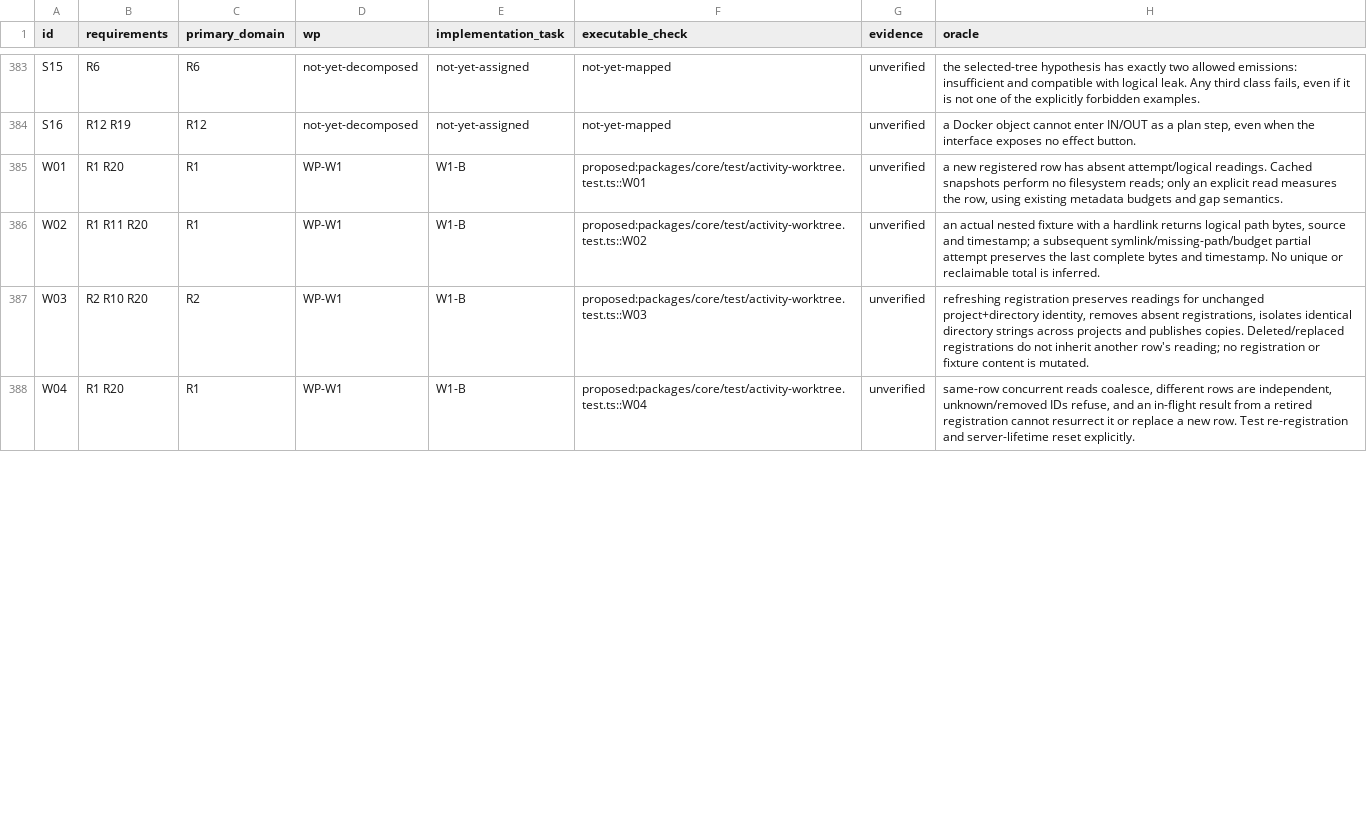
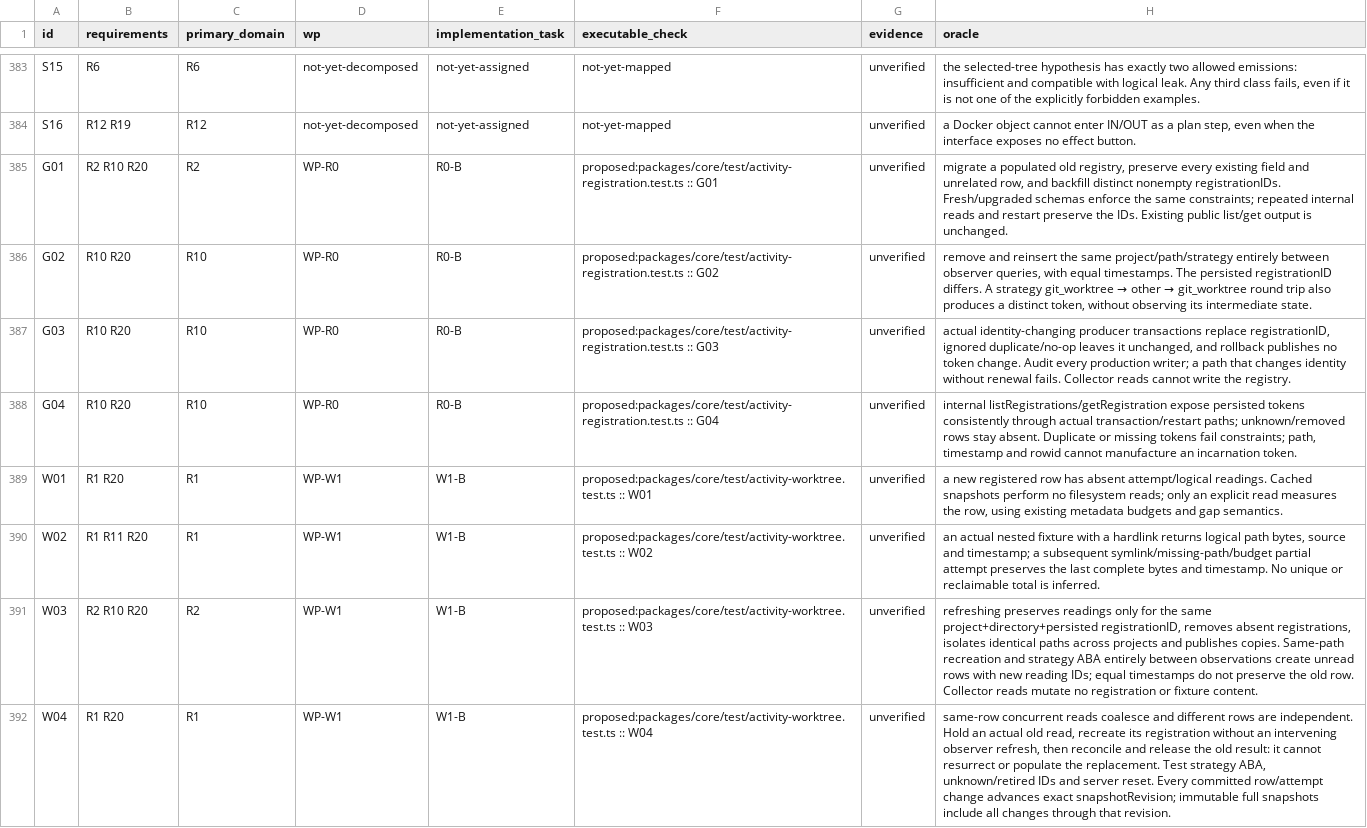
Before and after one commit to gustavomhss/hugr-orchestra, a TSV file: docs/specs/activity/acceptance-map.tsv, drawn as a sheet; only a part is shown, gaps mark what is left out; the diff covers the shown part only.

Commit message:
docs: close activity planning identity and ordering gaps

```diff
--- a/docs/specs/activity/acceptance-map.tsv
+++ b/docs/specs/activity/acceptance-map.tsv
@@ -384,5 +384,9 @@ S15	R6	R6	not-yet-decomposed	not-yet-assigned	not-yet-mapped	unverified	the sele
 S16	R12 R19	R12	not-yet-decomposed	not-yet-assigned	not-yet-mapped	unverified	a Docker object cannot enter IN/OUT as a plan step, even when the interface exposes no effect button.
-W01	R1 R20	R1	WP-W1	W1-B	proposed:packages/core/test/activity-worktree.test.ts::W01	unverified	a new registered row has absent attempt/logical readings. Cached snapshots perform no filesystem reads; only an explicit read measures the row, using existing metadata budgets and gap semantics.
-W02	R1 R11 R20	R1	WP-W1	W1-B	proposed:packages/core/test/activity-worktree.test.ts::W02	unverified	an actual nested fixture with a hardlink returns logical path bytes, source and timestamp; a subsequent symlink/missing-path/budget partial attempt preserves the last complete bytes and timestamp. No unique or reclaimable total is inferred.
-W03	R2 R10 R20	R2	WP-W1	W1-B	proposed:packages/core/test/activity-worktree.test.ts::W03	unverified	refreshing registration preserves readings for unchanged project+directory identity, removes absent registrations, isolates identical directory strings across projects and publishes copies. Deleted/replaced registrations do not inherit another row's reading; no registration or fixture content is mutated.
-W04	R1 R20	R1	WP-W1	W1-B	proposed:packages/core/test/activity-worktree.test.ts::W04	unverified	same-row concurrent reads coalesce, different rows are independent, unknown/removed IDs refuse, and an in-flight result from a retired registration cannot resurrect it or replace a new row. Test re-registration and server-lifetime reset explicitly.
+G01	R2 R10 R20	R2	WP-R0	R0-B	proposed:packages/core/test/activity-registration.test.ts :: G01	unverified	migrate a populated old registry, preserve every existing field and unrelated row, and backfill distinct nonempty registrationIDs. Fresh/upgraded schemas enforce the same constraints; repeated internal reads and restart preserve the IDs. Existing public list/get output is unchanged.
+G02	R10 R20	R10	WP-R0	R0-B	proposed:packages/core/test/activity-registration.test.ts :: G02	unverified	remove and reinsert the same project/path/strategy entirely between observer queries, with equal timestamps. The persisted registrationID differs. A strategy git_worktree → other → git_worktree round trip also produces a distinct token, without observing its intermediate state.
+G03	R10 R20	R10	WP-R0	R0-B	proposed:packages/core/test/activity-registration.test.ts :: G03	unverified	actual identity-changing producer transactions replace registrationID, ignored duplicate/no-op leaves it unchanged, and rollback publishes no token change. Audit every production writer; a path that changes identity without renewal fails. Collector reads cannot write the registry.
+G04	R10 R20	R10	WP-R0	R0-B	proposed:packages/core/test/activity-registration.test.ts :: G04	unverified	internal listRegistrations/getRegistration expose persisted tokens consistently through actual transaction/restart paths; unknown/removed rows stay absent. Duplicate or missing tokens fail constraints; path, timestamp and rowid cannot manufacture an incarnation token.
+W01	R1 R20	R1	WP-W1	W1-B	proposed:packages/core/test/activity-worktree.test.ts :: W01	unverified	a new registered row has absent attempt/logical readings. Cached snapshots perform no filesystem reads; only an explicit read measures the row, using existing metadata budgets and gap semantics.
+W02	R1 R11 R20	R1	WP-W1	W1-B	proposed:packages/core/test/activity-worktree.test.ts :: W02	unverified	an actual nested fixture with a hardlink returns logical path bytes, source and timestamp; a subsequent symlink/missing-path/budget partial attempt preserves the last complete bytes and timestamp. No unique or reclaimable total is inferred.
+W03	R2 R10 R20	R2	WP-W1	W1-B	proposed:packages/core/test/activity-worktree.test.ts :: W03	unverified	refreshing preserves readings only for the same project+directory+persisted registrationID, removes absent registrations, isolates identical paths across projects and publishes copies. Same-path recreation and strategy ABA entirely between observations create unread rows with new reading IDs; equal timestamps do not preserve the old row. Collector reads mutate no registration or fixture content.
+W04	R1 R20	R1	WP-W1	W1-B	proposed:packages/core/test/activity-worktree.test.ts :: W04	unverified	same-row concurrent reads coalesce and different rows are independent. Hold an actual old read, recreate its registration without an intervening observer refresh, then reconcile and release the old result: it cannot resurrect or populate the replacement. Test strategy ABA, unknown/retired IDs and server reset. Every committed row/attempt change advances exact snapshotRevision; immutable full snapshots include all changes through that revision.
```
Also changed, not shown: 12 edited cells elsewhere in this file, 7 other files.
